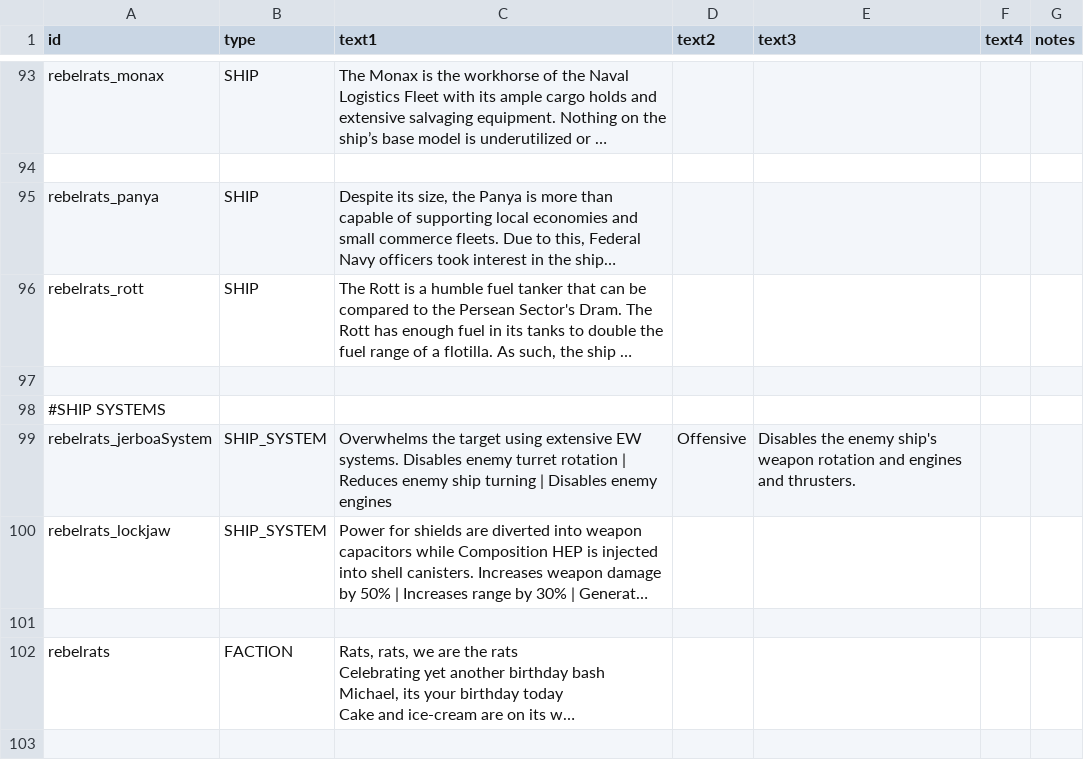
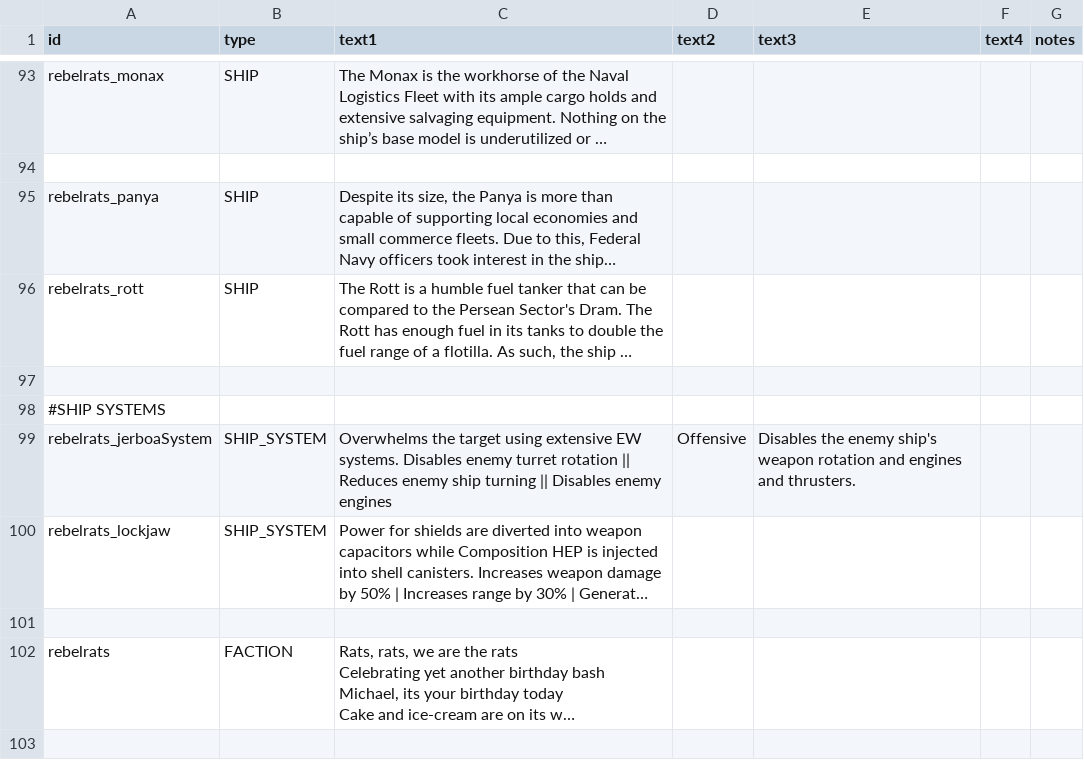
Before and after one commit to masterraven19/Rebel-Rats, a CSV file: data/strings/descriptions.csv, drawn as a sheet; only a part is shown, gaps mark what is left out; long unchanged cells end in …; the diff names each change by its address in the sheet, - before the commit and + after, or states it on an @@ line.

```diff
--- a/data/strings/descriptions.csv
+++ b/data/strings/descriptions.csv
-C99 (text1): …turret rotation | Reduces enemy ship turning | Disables enemy…
+C99 (text1): …turret rotation || Reduces enemy ship turning || Disables enemy…
```
Also changed, not shown: data/shipsystems/ship_systems.csv.
